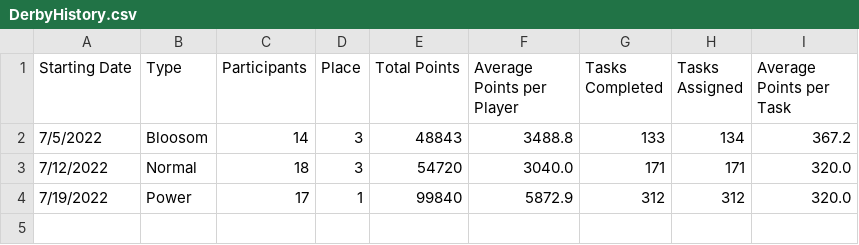
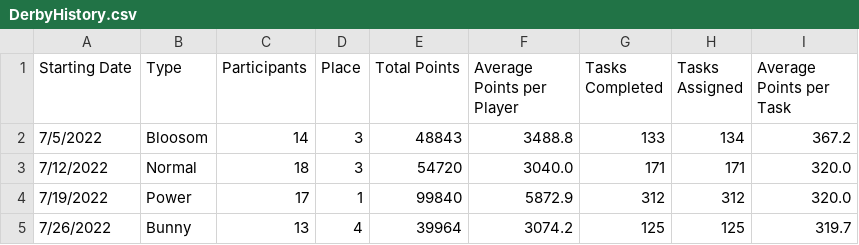
Before and after one commit to azuremeadows/azuremeadows.github.io, a CSV file: docs/_data/DerbyHistory.csv, drawn as a sheet; the diff names each change by its address in the sheet, - before the commit and + after, or states it on an @@ line.

Commit message:
Commit from GitHub Actions (Fetch CSV Data)

```diff
--- a/docs/_data/DerbyHistory.csv
+++ b/docs/_data/DerbyHistory.csv
+row 5: 7/26/2022 | Bunny | 13 | 4 | 39964 | 3074.2 | 125 | 125 | 319.7
```
Also changed, not shown: docs/_data/memberStats.csv, docs/_data/neighborhoodStats.csv.
